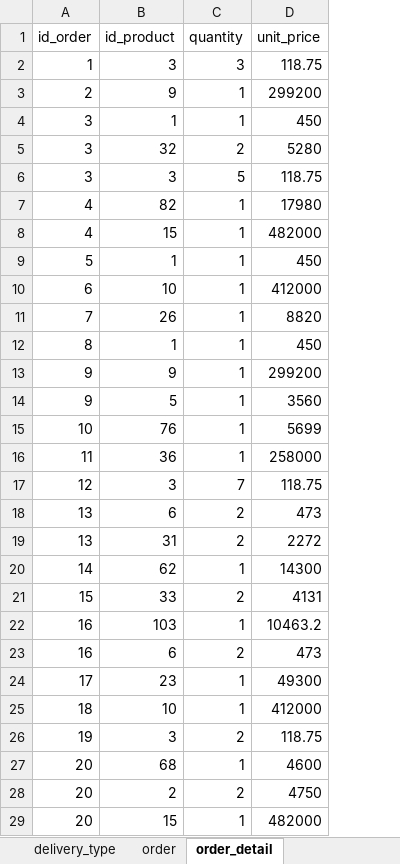
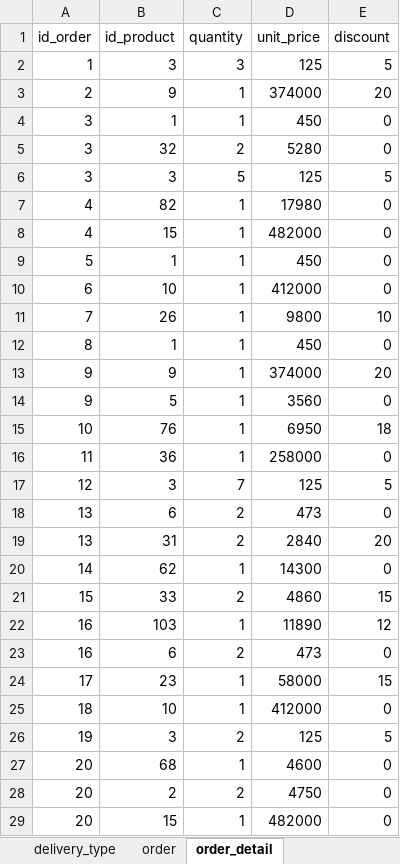
Before and after one commit to SerePrec/ecommerce-sql-database, an Excel workbook: data/mammoth-data.xlsx, sheet order_detail, drawn as a sheet; only a part is shown; values as stored, in another font and other column widths than the file's, no borders; the diff covers the shown part only; the diff names each change by its address in the sheet, - before the commit and + after, or states it on an @@ line.

```diff
--- a/data/mammoth-data.xlsx (sheet order_detail)
+++ b/data/mammoth-data.xlsx (sheet order_detail)
+column E (discount), rows 2-29: 5 | 20 | 0 | 0 | 5 | 0 | 0 | 0 | 0 | 10 | 0 | 20 | 0 | 18 | 0 | 5 | 0 | 20 | 0 | 15 | 12 | 0 | 15 | 0 | 5 | 0 | 0 | 0
-D2 (unit_price): 118.75
+D2 (unit_price): 125
-D3 (unit_price): 299200
+D3 (unit_price): 374000
-D6 (unit_price): 118.75
+D6 (unit_price): 125
-D11 (unit_price): 8820
+D11 (unit_price): 9800
-D13 (unit_price): 299200
+D13 (unit_price): 374000
-D15 (unit_price): 5699
+D15 (unit_price): 6950
-D17 (unit_price): 118.75
+D17 (unit_price): 125
-D19 (unit_price): 2272
+D19 (unit_price): 2840
-D21 (unit_price): 4131
+D21 (unit_price): 4860
-D22 (unit_price): 10463.2
+D22 (unit_price): 11890
-D24 (unit_price): 49300
+D24 (unit_price): 58000
-D26 (unit_price): 118.75
+D26 (unit_price): 125
```
Also changed, not shown: 18 edited cells elsewhere in this sheet, sheet invoice, mammoth-tables-description.xlsx, 12 other files.
